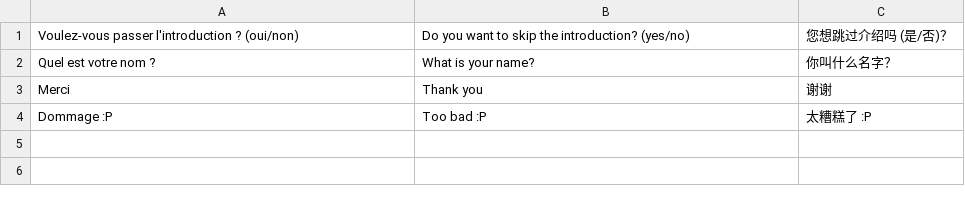
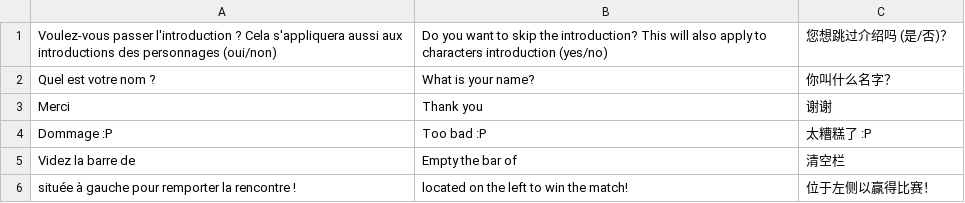
Before and after one commit to malopates/TooLateToCompile, a CSV file: ressources/dialogues/narrateur.csv, drawn as a sheet; the diff names each change by its address in the sheet, - before the commit and + after, or states it on an @@ line.

```diff
--- a/ressources/dialogues/narrateur.csv
+++ b/ressources/dialogues/narrateur.csv
-A1: …l'introduction ? (oui/non)
+A1: …l'introduction ? Cela s'appliquera aussi aux introductions des personnages (oui/non)
-B1: …the introduction? (yes/no)
+B1: …the introduction? This will also apply to characters introduction (yes/no)
+row 5: Videz la barre de | Empty the bar of | 清空栏
+row 6: située à gauche pour remporter la rencontre ! | located on the left to win the match! | 位于左侧以赢得比赛！
```
Also changed, not shown: ressources/textes/description.csv, 5 other files.
